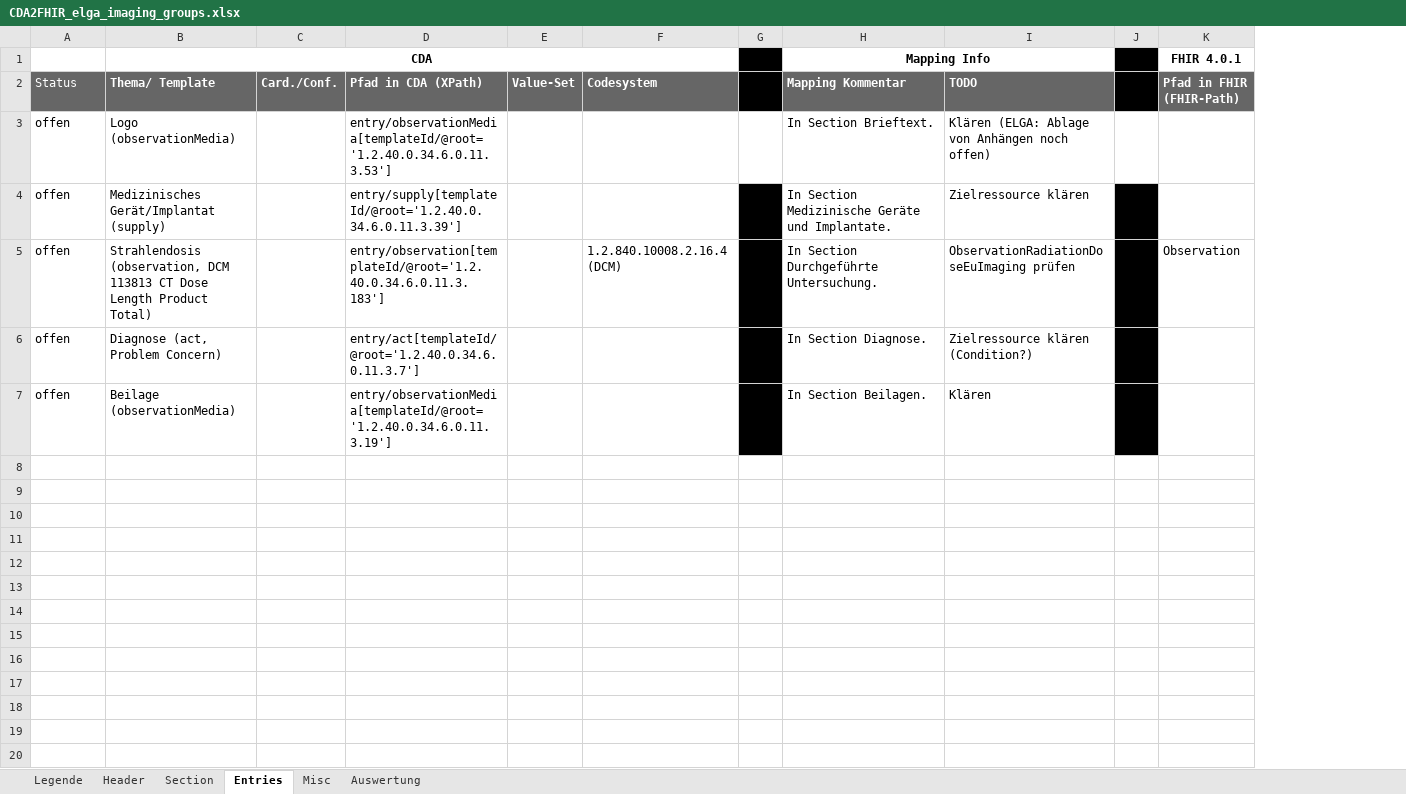
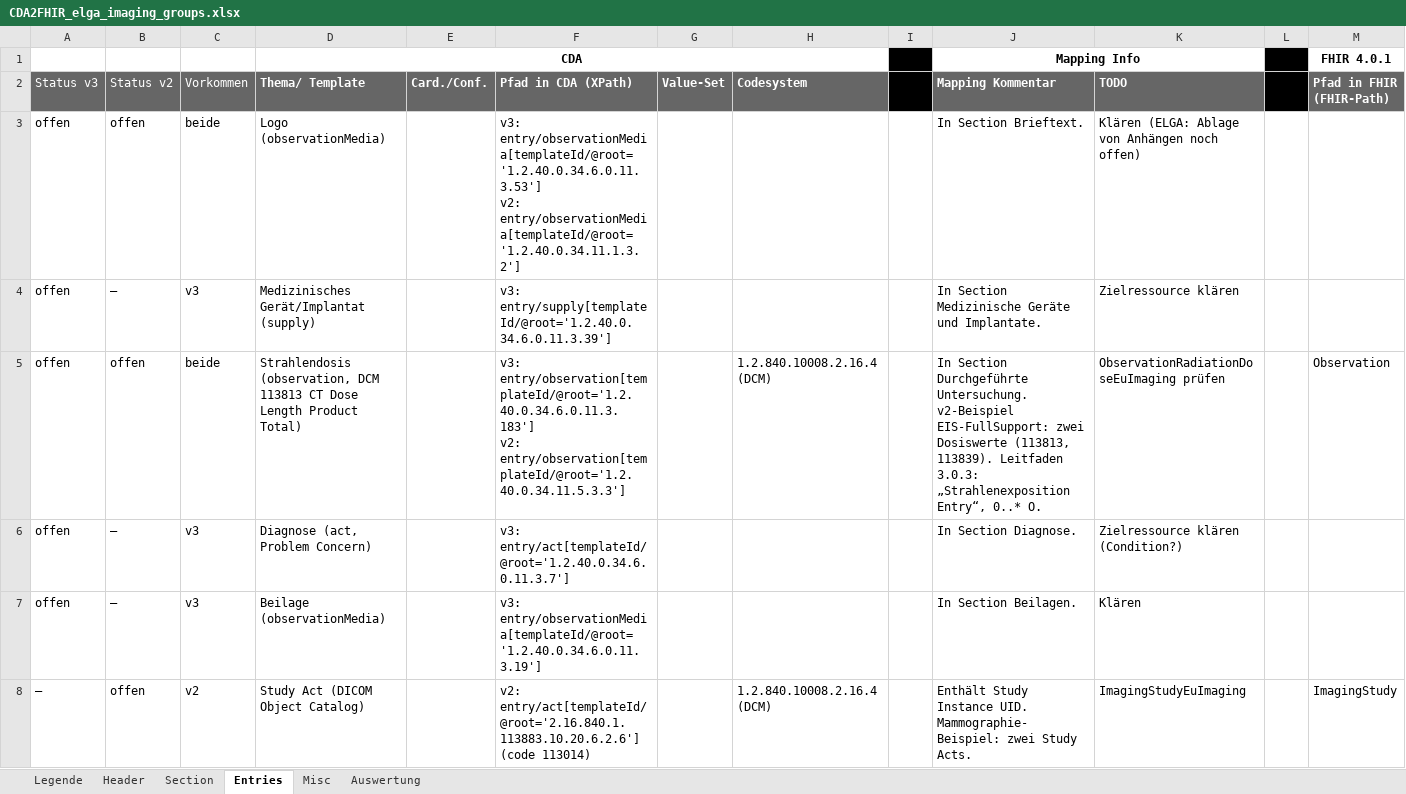
Before and after one commit to ChristineFHWN/CDA2FHIR, an Excel workbook: python-maps/documentation/imaging/CDA2FHIR_elga_imaging_groups.xlsx, sheet Entries, drawn as a sheet; only a part is shown; values as stored, in another font and other column widths than the file's, no borders; conditional formats not drawn; addresses are those after the commit; rows hold the shown columns only; ↵ is a line break in a cell; the diff covers the shown part only; the diff names each change by its address in the sheet, - before the commit and + after, or states it on an @@ line.

Commit message:
Imaging: Mapping-Uebersicht nach v2/v3 getrennt und mit Leitfaeden abgeglichen

```diff
--- a/python-maps/documentation/imaging/CDA2FHIR_elga_imaging_groups.xlsx (sheet Entries)
+++ b/python-maps/documentation/imaging/CDA2FHIR_elga_imaging_groups.xlsx (sheet Entries)
+column B (Status v2), rows 3-7: offen | — | offen | — | —
+column C (Vorkommen), rows 3-7: beide | v3 | beide | v3 | v3
-A2: Status
+A2: Status v3
-F3 (Pfad in CDA (XPath)): entry/observationMedia[templateId/@root='1.2.40.0.34.6.0.11.3.53']
+F3 (Pfad in CDA (XPath)): v3: entry/observationMedia[templateId/@root='1.2.40.0.34.6.0.11.3.53'] ↵ v2: entry/observationMedia[templateId/@root='1.2.40.0.34.11.1.3.2']
-F4 (Pfad in CDA (XPath)): entry/supply[templateId/@root='1.2.40.0.34.6.0.11.3.39']
+F4 (Pfad in CDA (XPath)): v3: entry/supply[templateId/@root='1.2.40.0.34.6.0.11.3.39']
-I4:I7 fill: #000000
+I4:I7 fill: none
-L4:L7 fill: #000000
+L4:L7 fill: none
-F5 (Pfad in CDA (XPath)): entry/observation[templateId/@root='1.2.40.0.34.6.0.11.3.183']
+F5 (Pfad in CDA (XPath)): v3: entry/observation[templateId/@root='1.2.40.0.34.6.0.11.3.183'] ↵ v2: entry/observation[templateId/@root='1.2.40.0.34.11.5.3.3']
-J5 (Mapping Kommentar): …Durchgeführte Untersuchung.
+J5 (Mapping Kommentar): …Durchgeführte Untersuchung. v2-Beispiel EIS-FullSupport: zwei Dosiswerte (113813, 113839). Leitfaden 3.0.3: „Strahlenexposition Entry“, 0..* O.
-F6 (Pfad in CDA (XPath)): entry/act[templateId/@root='1.2.40.0.34.6.0.11.3.7']
+F6 (Pfad in CDA (XPath)): v3: entry/act[templateId/@root='1.2.40.0.34.6.0.11.3.7']
-F7 (Pfad in CDA (XPath)): entry/observationMedia[templateId/@root='1.2.40.0.34.6.0.11.3.19']
+F7 (Pfad in CDA (XPath)): v3: entry/observationMedia[templateId/@root='1.2.40.0.34.6.0.11.3.19']
+row 8: — | offen | v2 | Study Act (DICOM Object Catalog) |  | v2: entry/act[templateId/@root='2.16.840.1.113883.10.20.6.2.6'] (code 113014) |  | 1.2.840.10008.2.16.4 (DCM) |  | Enthält Study Instance UID. Mammographie-Beispiel: zwei Study Acts. | ImagingStudyEuImaging |  | ImagingStudy
```
Also changed, not shown: 16 added rows elsewhere in this sheet, sheet Section, sheet Auswertung, sheet Header, sheet Misc, sheet Legende, formulas that keep their value.
